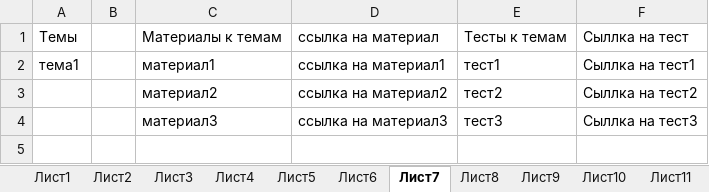
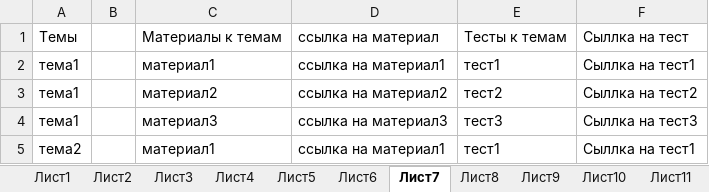
Before and after one commit to Maxemelianum/StoryBotHelper, an Excel workbook: DATAofStoryBotHelper.xlsx, sheet Лист7, drawn as a sheet; values as stored, in another font and other column widths than the file's, no borders; the diff names each change by its address in the sheet, - before the commit and + after, or states it on an @@ line.

```diff
--- a/DATAofStoryBotHelper.xlsx (sheet Лист7)
+++ b/DATAofStoryBotHelper.xlsx (sheet Лист7)
-A3:A4: (empty)
+A3:A4: тема1
+row 5: тема2 |  | материал1 | ссылка на материал1 | тест1 | Сыллка на тест1
```
Also changed, not shown: 2 other files.
